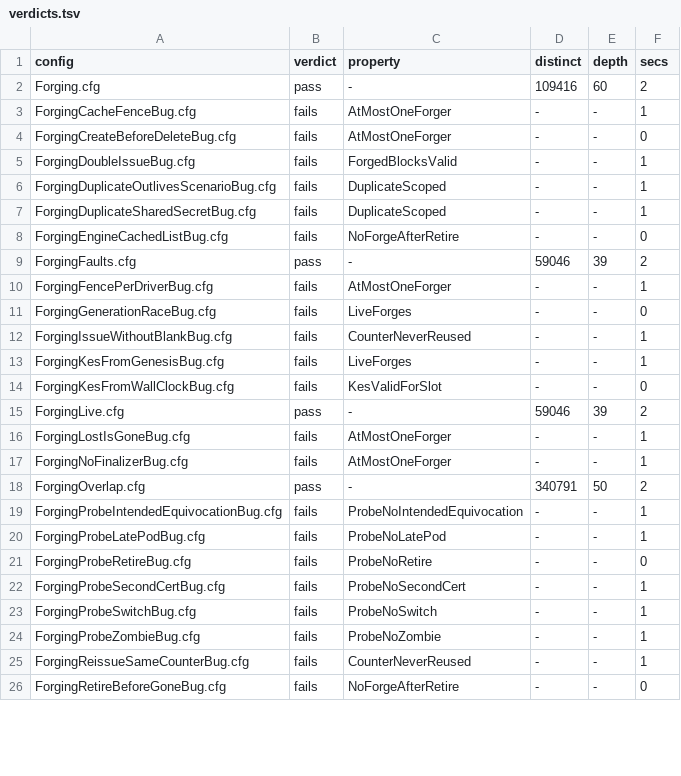
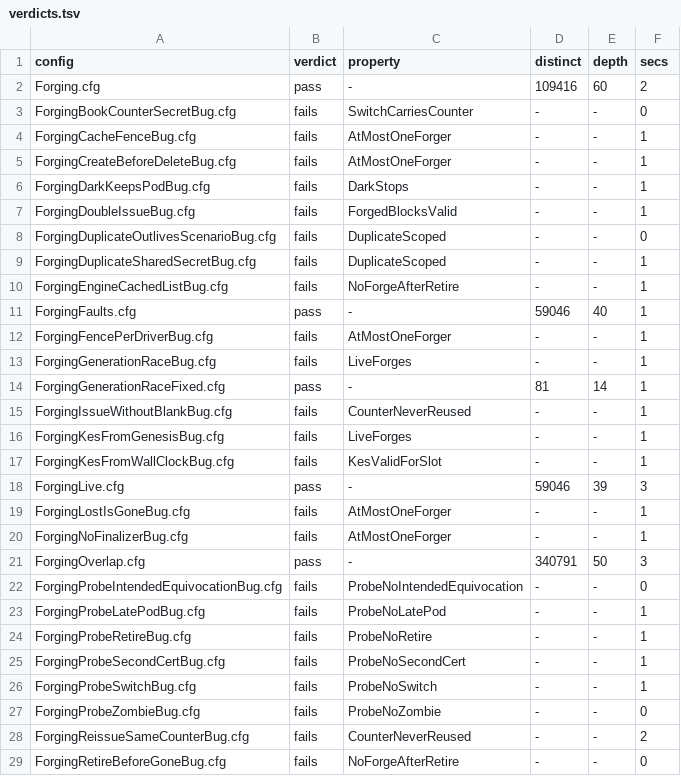
Before and after one commit to chrisguiney/cardano-continuum, a TSV file: models/specs/pool-forging/verdicts.tsv, drawn as a sheet; only a part is shown; the diff covers the shown part only.

Commit message:
fix(models): end pool-forging runs in Done and give its invariants teeth
Next ends in Done, enabled only when every pool has reached its plan
(Settled), instead of an unconditional Idle. With the deadlock check on,
ForgingIssueWithoutBlankBug deadlocked: its mutant engine had no path to
re-issue an opcert that came due before going live, so CheckPods and
Issue under IssueWithoutBlank now also start on RotationDue, and the
config fails on CounterNeverReused again. Passing distinct counts are
unchanged.
ForgingGenerationRaceFixed checks the fixed rule at the Bug config's
bounds. ForgingBookCounterSecretBug fails on SwitchCarriesCounter, and
ForgingDarkKeepsPodBug (new mutation DarkKeepsPod) on DarkStops.

Signed-off-by: Chris Guiney <chris@guiney.net>

```diff
--- a/models/specs/pool-forging/verdicts.tsv
+++ b/models/specs/pool-forging/verdicts.tsv
@@ -2,25 +2,28 @@ config	verdict	property	distinct	depth	secs
 Forging.cfg	pass	-	109416	60	2
+ForgingBookCounterSecretBug.cfg	fails	SwitchCarriesCounter	-	-	0
 ForgingCacheFenceBug.cfg	fails	AtMostOneForger	-	-	1
-ForgingCreateBeforeDeleteBug.cfg	fails	AtMostOneForger	-	-	0
+ForgingCreateBeforeDeleteBug.cfg	fails	AtMostOneForger	-	-	1
+ForgingDarkKeepsPodBug.cfg	fails	DarkStops	-	-	1
 ForgingDoubleIssueBug.cfg	fails	ForgedBlocksValid	-	-	1
-ForgingDuplicateOutlivesScenarioBug.cfg	fails	DuplicateScoped	-	-	1
+ForgingDuplicateOutlivesScenarioBug.cfg	fails	DuplicateScoped	-	-	0
 ForgingDuplicateSharedSecretBug.cfg	fails	DuplicateScoped	-	-	1
-ForgingEngineCachedListBug.cfg	fails	NoForgeAfterRetire	-	-	0
-ForgingFaults.cfg	pass	-	59046	39	2
+ForgingEngineCachedListBug.cfg	fails	NoForgeAfterRetire	-	-	1
+ForgingFaults.cfg	pass	-	59046	40	1
 ForgingFencePerDriverBug.cfg	fails	AtMostOneForger	-	-	1
-ForgingGenerationRaceBug.cfg	fails	LiveForges	-	-	0
+ForgingGenerationRaceBug.cfg	fails	LiveForges	-	-	1
+ForgingGenerationRaceFixed.cfg	pass	-	81	14	1
 ForgingIssueWithoutBlankBug.cfg	fails	CounterNeverReused	-	-	1
 ForgingKesFromGenesisBug.cfg	fails	LiveForges	-	-	1
-ForgingKesFromWallClockBug.cfg	fails	KesValidForSlot	-	-	0
-ForgingLive.cfg	pass	-	59046	39	2
+ForgingKesFromWallClockBug.cfg	fails	KesValidForSlot	-	-	1
+ForgingLive.cfg	pass	-	59046	39	3
 ForgingLostIsGoneBug.cfg	fails	AtMostOneForger	-	-	1
 ForgingNoFinalizerBug.cfg	fails	AtMostOneForger	-	-	1
-ForgingOverlap.cfg	pass	-	340791	50	2
-ForgingProbeIntendedEquivocationBug.cfg	fails	ProbeNoIntendedEquivocation	-	-	1
+ForgingOverlap.cfg	pass	-	340791	50	3
+ForgingProbeIntendedEquivocationBug.cfg	fails	ProbeNoIntendedEquivocation	-	-	0
 ForgingProbeLatePodBug.cfg	fails	ProbeNoLatePod	-	-	1
-ForgingProbeRetireBug.cfg	fails	ProbeNoRetire	-	-	0
+ForgingProbeRetireBug.cfg	fails	ProbeNoRetire	-	-	1
 ForgingProbeSecondCertBug.cfg	fails	ProbeNoSecondCert	-	-	1
 ForgingProbeSwitchBug.cfg	fails	ProbeNoSwitch	-	-	1
-ForgingProbeZombieBug.cfg	fails	ProbeNoZombie	-	-	1
-ForgingReissueSameCounterBug.cfg	fails	CounterNeverReused	-	-	1
+ForgingProbeZombieBug.cfg	fails	ProbeNoZombie	-	-	0
+ForgingReissueSameCounterBug.cfg	fails	CounterNeverReused	-	-	2
 ForgingRetireBeforeGoneBug.cfg	fails	NoForgeAfterRetire	-	-	0
```
Also changed, not shown: 3 edited cells elsewhere in this file, 5 other files.
